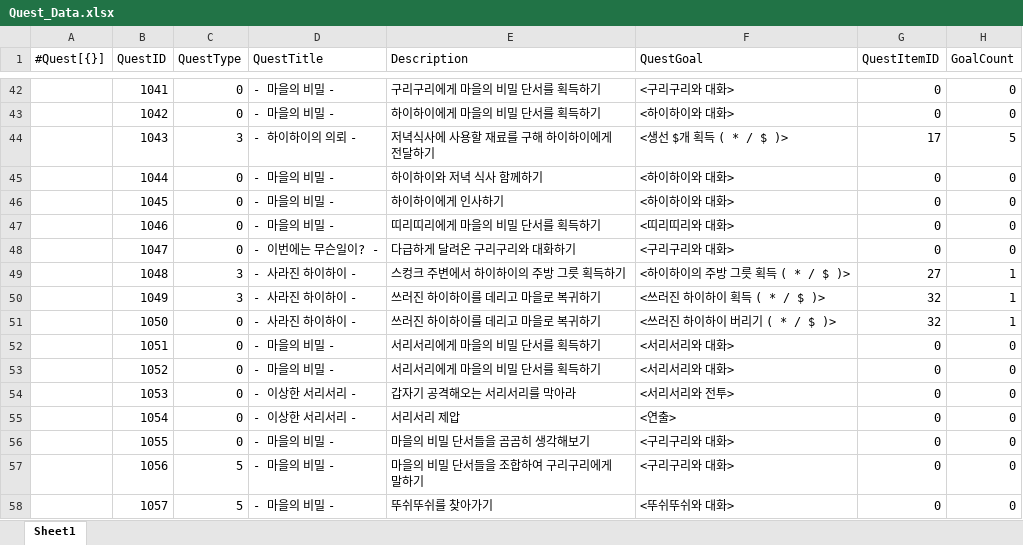
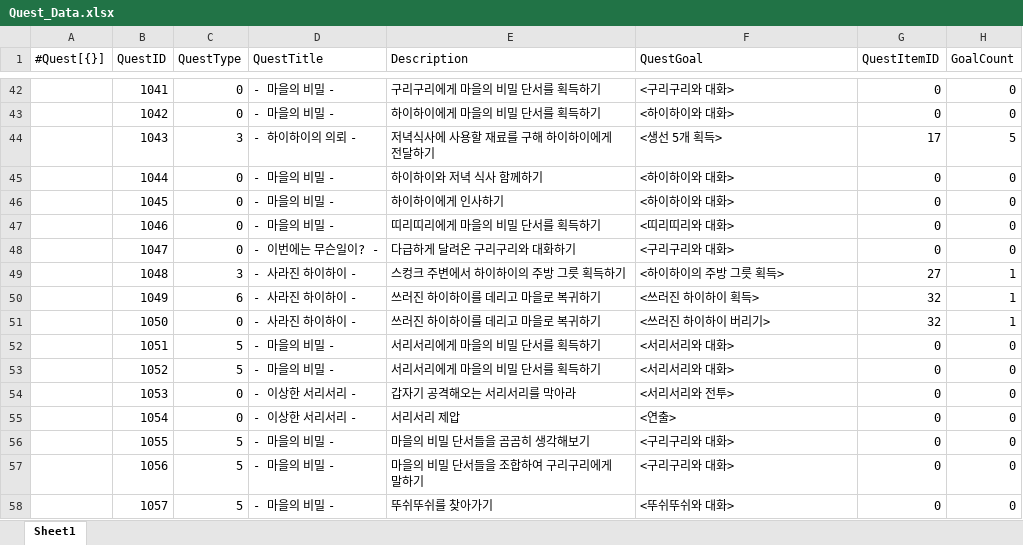
Before and after one commit to gunwonpark/Secret-of-Night, an Excel workbook: excel2json-master/Quest_Data.xlsx, sheet Sheet1, drawn as a sheet; only a part is shown, gaps mark what is left out; values as stored, in another font and other column widths than the file's, no cell formats; the diff covers the shown part only; the diff names each change by its address in the sheet, - before the commit and + after, or states it on an @@ line.

```diff
--- a/excel2json-master/Quest_Data.xlsx (sheet Sheet1)
+++ b/excel2json-master/Quest_Data.xlsx (sheet Sheet1)
-F44 (QuestGoal): <생선 $개 획득 ( * / $ )>
+F44 (QuestGoal): <생선 5개 획득>
-F49 (QuestGoal): <하이하이의 주방 그릇 획득 ( * / $ )>
+F49 (QuestGoal): <하이하이의 주방 그릇 획득>
-C50 (QuestType): 3
+C50 (QuestType): 6
-F50 (QuestGoal): <쓰러진 하이하이 획득 ( * / $ )>
+F50 (QuestGoal): <쓰러진 하이하이 획득>
-F51 (QuestGoal): <쓰러진 하이하이 버리기 ( * / $ )>
+F51 (QuestGoal): <쓰러진 하이하이 버리기>
-C52:C53 (QuestType): 0
+C52:C53 (QuestType): 5
-C56 (QuestType): 0
+C56 (QuestType): 5
```
Also changed, not shown: 37 edited cells elsewhere in this sheet, cell formats, excel2json-master/QuestScript_Data.xlsx, 2 other files.
